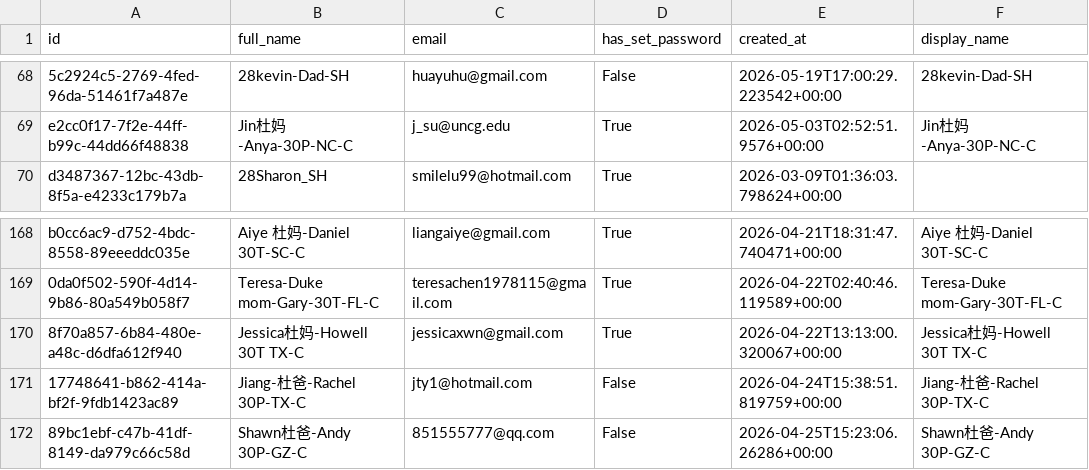
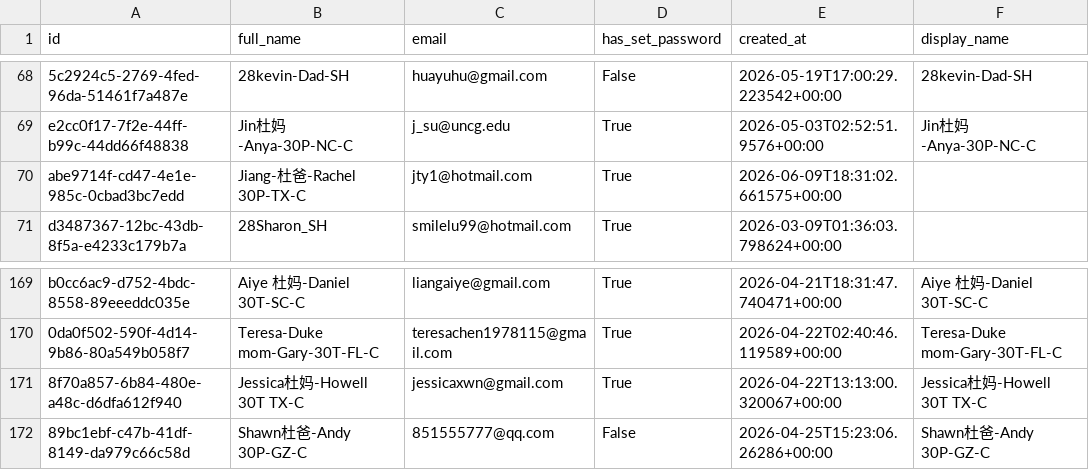
Before and after one commit to parentsduke/parentsduke, a CSV file: backup/latest/profiles.csv, drawn as a sheet; only a part is shown, gaps mark what is left out; removed rows and columns are numbered as before the commit, all else as after; the diff names each change by its address in the sheet, - before the commit and + after, or states it on an @@ line.

```diff
--- a/backup/latest/profiles.csv
+++ b/backup/latest/profiles.csv
+row 70: abe9714f-cd47-4e1e-985c-0cbad3bc7edd | Jiang-杜爸-Rachel 30P-TX-C | jty1@hotmail.com | True | 2026-06-09T18:31:02.661575+00:00
-row 171: 17748641-b862-414a-bf2f-9fdb1423ac89 | Jiang-杜爸-Rachel 30P-TX-C | jty1@hotmail.com | False | 2026-04-24T15:38:51.819759+00:00 | Jiang-杜爸-Rachel 30P-TX-C
```
Also changed, not shown: backup/latest/admissions_submissionsMulti.csv, backup/latest/private_qr_links.csv, 1 other file.
